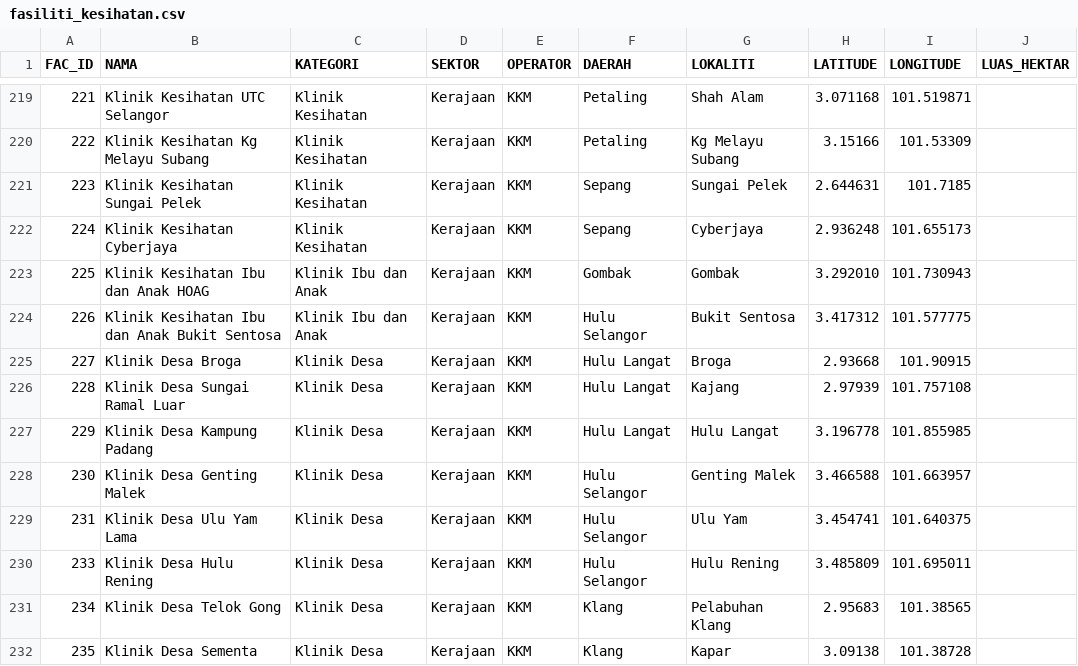
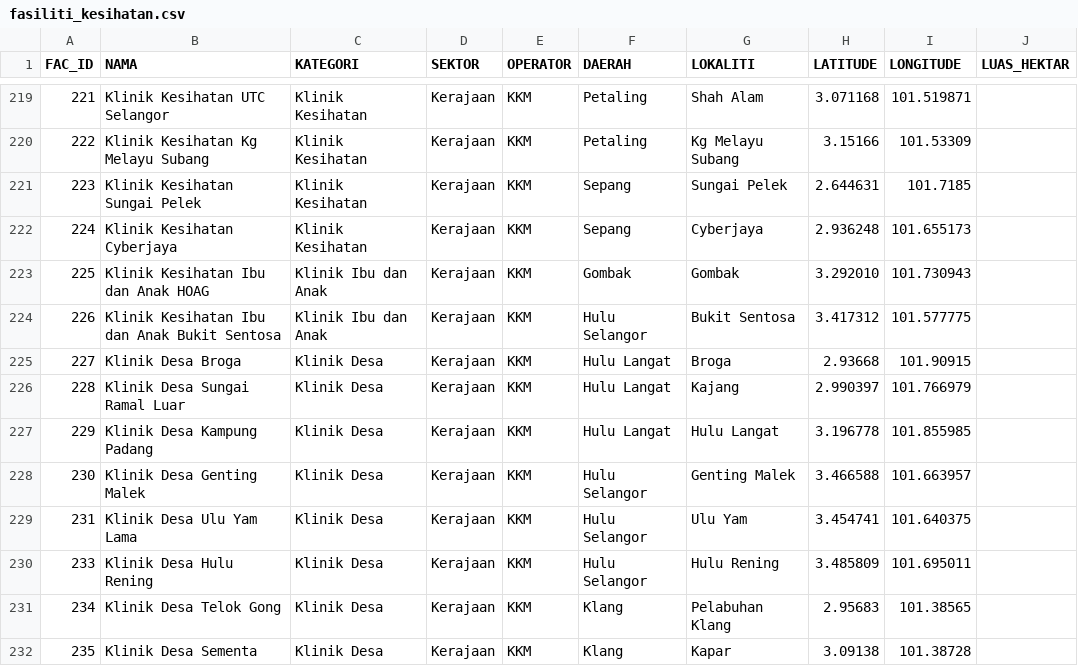
Before and after one commit to geospatialpms-glitch/Kemudahan-Kesihatan-Negeri-Selangor, a CSV file: data/fasiliti_kesihatan.csv, drawn as a sheet; only a part is shown, gaps mark what is left out.

Commit message:
Betulkan koordinat Klinik Desa Sungai Ramal Luar

```diff
--- a/data/fasiliti_kesihatan.csv
+++ b/data/fasiliti_kesihatan.csv
@@ -225,3 +225,3 @@ FAC_ID,NAMA,KATEGORI,SEKTOR,OPERATOR,DAERAH,LOKALITI,LATITUDE,LONGITUDE,LUAS_HEK
 227,Klinik Desa Broga,Klinik Desa,Kerajaan,KKM,Hulu Langat,Broga,2.93668,101.90915,
-228,Klinik Desa Sungai Ramal Luar,Klinik Desa,Kerajaan,KKM,Hulu Langat,Kajang,2.97939,101.757108,
+228,Klinik Desa Sungai Ramal Luar,Klinik Desa,Kerajaan,KKM,Hulu Langat,Kajang,2.990397,101.766979,
 229,Klinik Desa Kampung Padang,Klinik Desa,Kerajaan,KKM,Hulu Langat,Hulu Langat,3.196778,101.855985,
```
